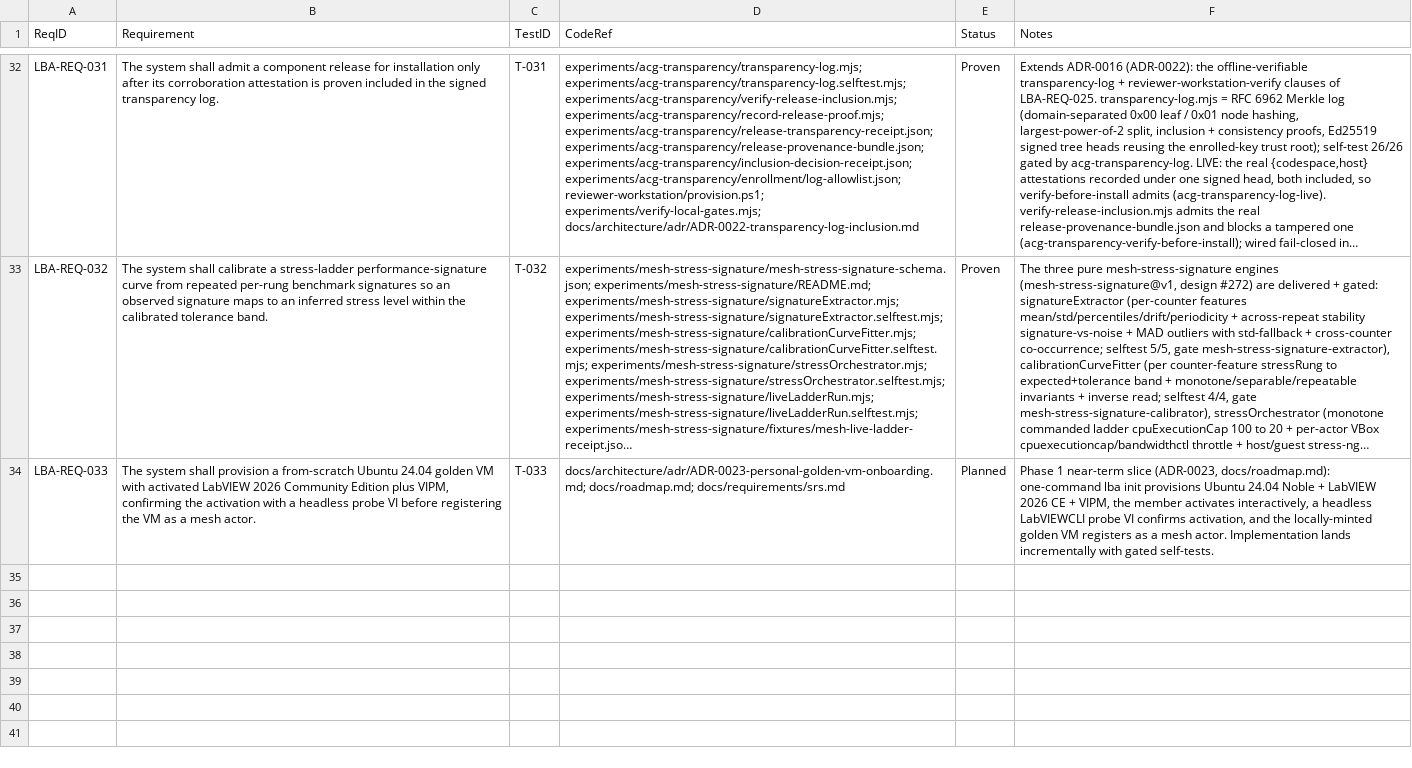
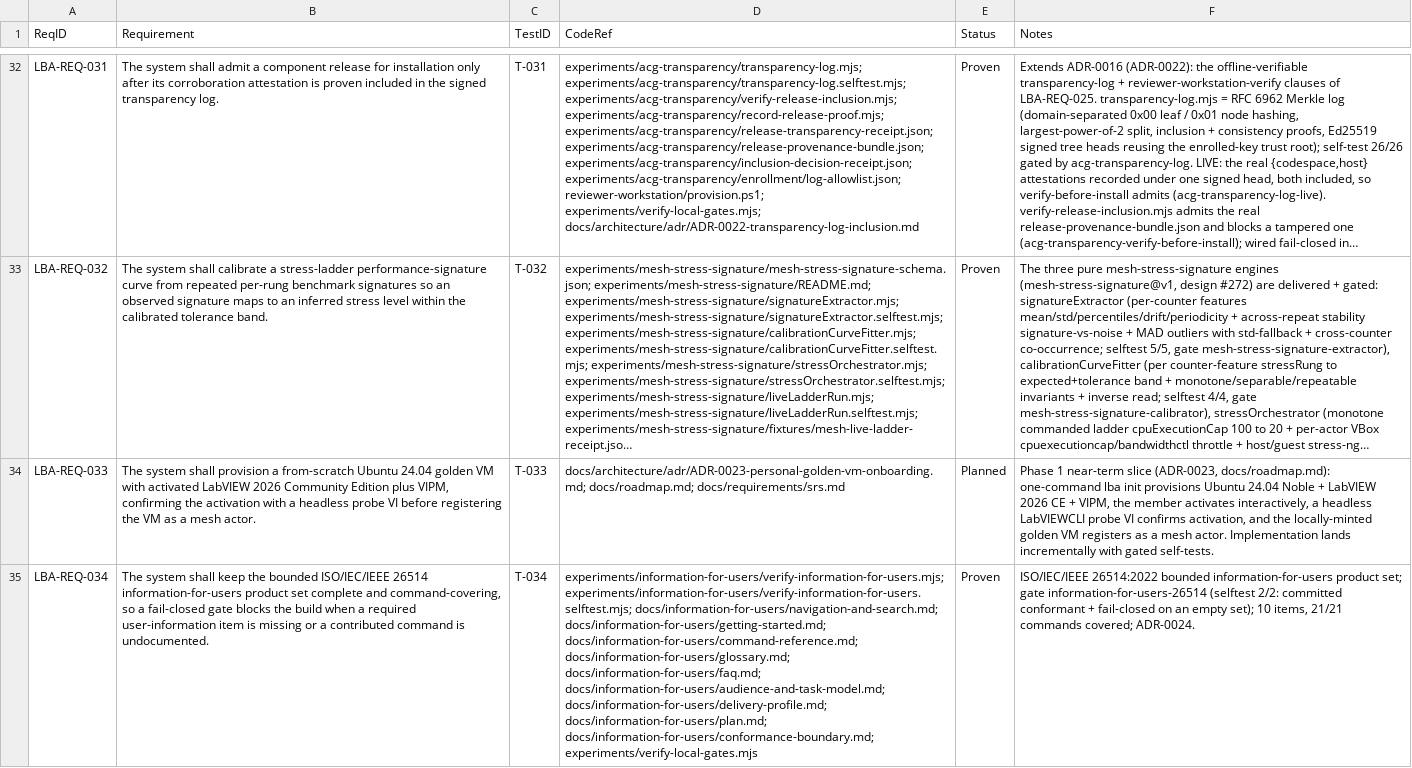
Before and after one commit to LabVIEW-Community-CI-CD/labview-benchmark-actor, a CSV file: docs/requirements/rtm.csv, drawn as a sheet; only a part is shown, gaps mark what is left out; long unchanged cells end in …; the diff names each change by its address in the sheet, - before the commit and + after, or states it on an @@ line.

Commit message:
docs: govern ISO/IEC/IEEE 26514 information for users as a fail-closed requirement (LBA-REQ-034, audit F2)
Closes the audit biggest finding (F2) + its meta-finding (F4): user information was the weakest, NON-GATED surface, and non-gated conformance is where drift hides. This elevates 26514 from advisory to ENFORCED.

- Authored a bounded 26514 information PRODUCT set under docs/information-for-users/: navigation hub, getting started, command reference (all 21 commands), glossary, FAQ, audience-and-task model, delivery profile, information plan, and a conformance boundary -- driven by an explicit audience/task model, with an honest bounded-product claim (26514 section 4, NOT full process conformance).
- Fail-closed gate: experiments/information-for-users/verify-information-for-users.mjs checks the set is complete + non-trivial, the command reference covers EVERY contributed VS Code command, the boundary is stated, and the nav hub indexes the set; selftest 2/2 (committed conformant + fail-closed on an empty set). Gate information-for-users-26514.
- Governed: LBA-REQ-034 (Proven) + ADR-0024 + overview 3.8 view + AD-32 + rtm + test-plan T-034 + info-item-map + ADR index; traceability regen -> 34 requirements.

verify-local-gates 130/130; correspondences conformant (TR-1 95/95, AD-1 24/24, VW-1 34/34, CM-1 24/24, II-1 10/10); new-doc links resolve.

```diff
--- a/docs/requirements/rtm.csv
+++ b/docs/requirements/rtm.csv
+row 35: LBA-REQ-034 | The system shall keep the bounded ISO/IEC/IEEE 26514 information-for-users product set complete and command-covering, so a fail-closed gate blocks the build when a required user-information item is missing or a contributed command is undocumented. | T-034 | experiments/information-for-users/verify-information-for-users.mjs; experiments/information-for-users/verify-information-for-users.selftest.mjs; docs/information-for-users/navigation-and-search.md; docs/information-for-users/getting-started.md; docs/information-for-users/command-reference.md; docs/information-for-users/glossary.md; docs/information-for-users/faq.md; docs/information-for-users/audience-and-task-model.md; docs/information-for-users/delivery-profile.md; docs/information-for-users/plan.md; docs/information-for-users/conformance-boundary.md; experiments/verify-local-gates.mjs | Proven | ISO/IEC/IEEE 26514:2022 bounded information-for-users product set; gate information-for-users-26514 (selftest 2/2: committed conformant + fail-closed on an empty set); 10 items, 21/21 commands covered; ADR-0024.
```
Also changed, not shown: 19 other files.
